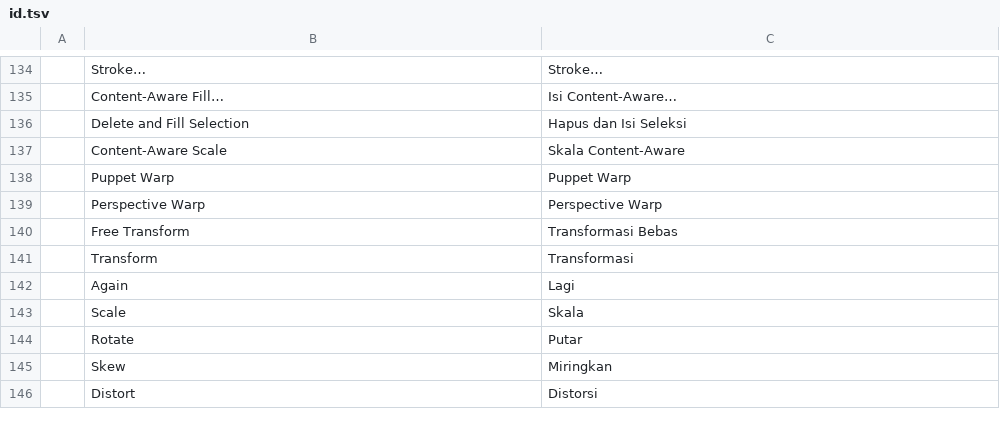
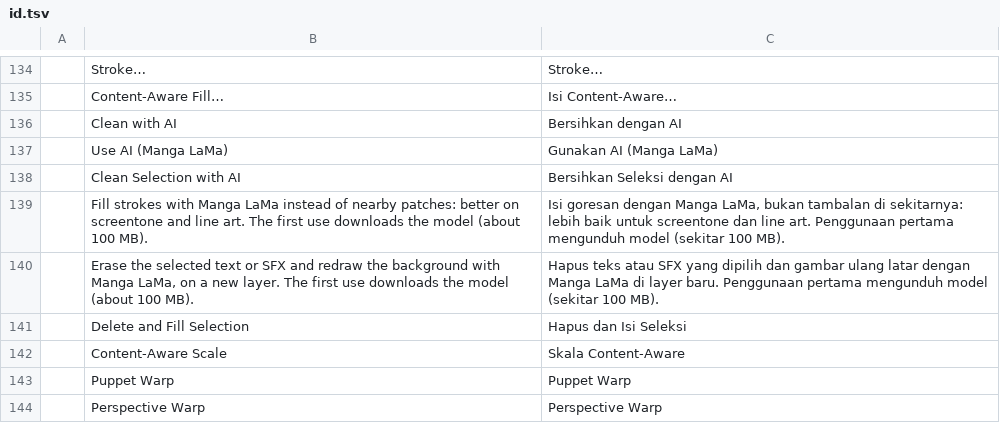
Before and after one commit to ChoqueCastroLD/capishot, a TSV file: crates/ui-egui/src/i18n/id.tsv, drawn as a sheet; only a part is shown, gaps mark what is left out; the shorter side is filled out with more unchanged rows.

```diff
--- a/crates/ui-egui/src/i18n/id.tsv
+++ b/crates/ui-egui/src/i18n/id.tsv
@@ -135,2 +135,7 @@
 	Content-Aware Fill…	Isi Content-Aware…
+	Clean with AI	Bersihkan dengan AI
+	Use AI (Manga LaMa)	Gunakan AI (Manga LaMa)
+	Clean Selection with AI	Bersihkan Seleksi dengan AI
+	Fill strokes with Manga LaMa instead of nearby patches: better on screentone and line art. The first use downloads the model (about 100 MB).	Isi goresan dengan Manga LaMa, bukan tambalan di sekitarnya: lebih baik untuk screentone dan line art. Penggunaan pertama mengunduh model (sekitar 100 MB).
+	Erase the selected text or SFX and redraw the background with Manga LaMa, on a new layer. The first use downloads the model (about 100 MB).	Hapus teks atau SFX yang dipilih dan gambar ulang latar dengan Manga LaMa di layer baru. Penggunaan pertama mengunduh model (sekitar 100 MB).
 	Delete and Fill Selection	Hapus dan Isi Seleksi
```
Also changed, not shown: crates/ui-egui/src/i18n/cs.tsv, crates/ui-egui/src/i18n/it.tsv, 39 other files.
